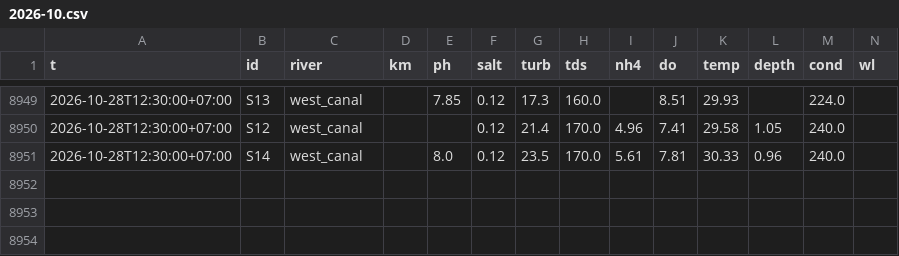
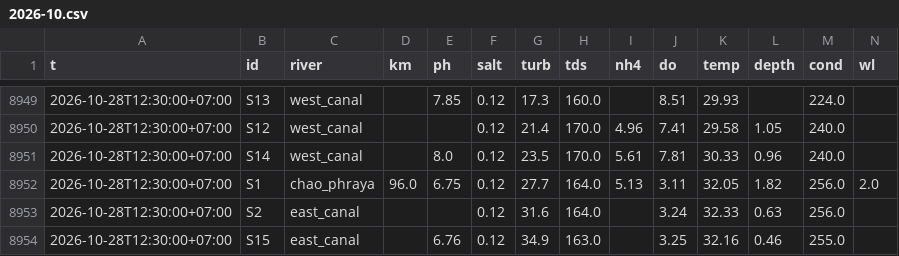
Before and after one commit to dc18sagittariuz/mwa-ec-map, a CSV file: data/history/raw/2026-10.csv, drawn as a sheet; only a part is shown, gaps mark what is left out; the diff names each change by its address in the sheet, - before the commit and + after, or states it on an @@ line.

```diff
--- a/data/history/raw/2026-10.csv
+++ b/data/history/raw/2026-10.csv
+row 8952: 2026-10-28T12:30:00+07:00 | S1 | chao_phraya | 96.0 | 6.75 | 0.12 | 27.7 | 164.0 | 5.13 | 3.11 | 32.05 | 1.82 | 256.0 | 2.0
+row 8953: 2026-10-28T12:30:00+07:00 | S2 | east_canal |  |  | 0.12 | 31.6 | 164.0 |  | 3.24 | 32.33 | 0.63 | 256.0
+row 8954: 2026-10-28T12:30:00+07:00 | S15 | east_canal |  | 6.76 | 0.12 | 34.9 | 163.0 |  | 3.25 | 32.16 | 0.46 | 255.0
```
Also changed, not shown: data/history/flow/2026-10.csv, 2 other files.
